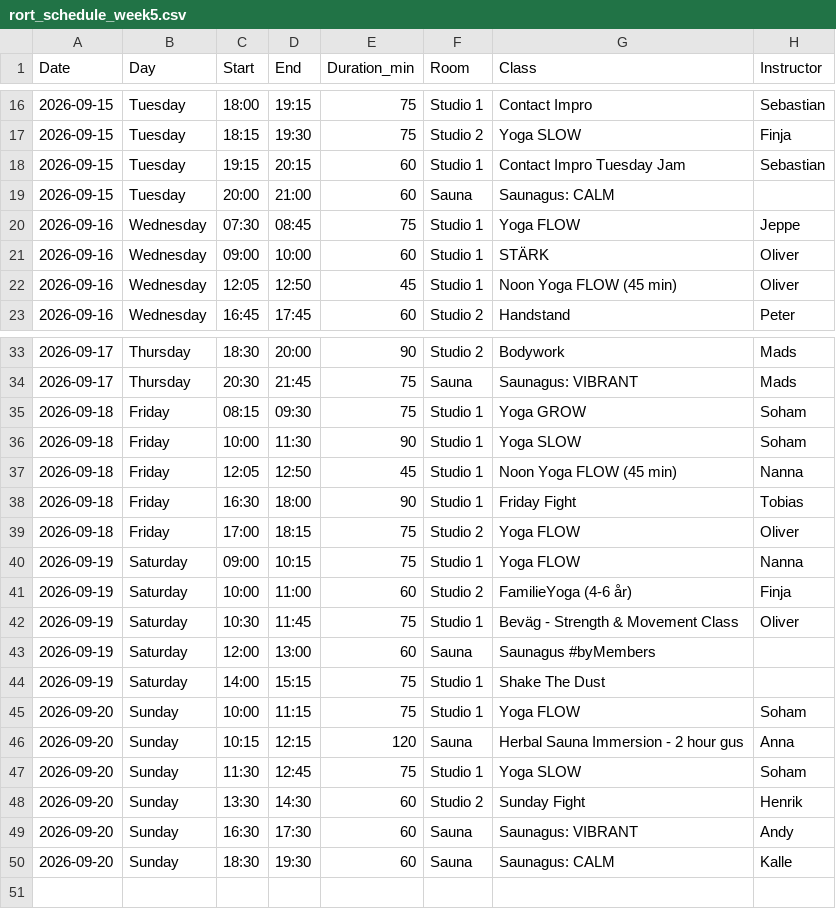
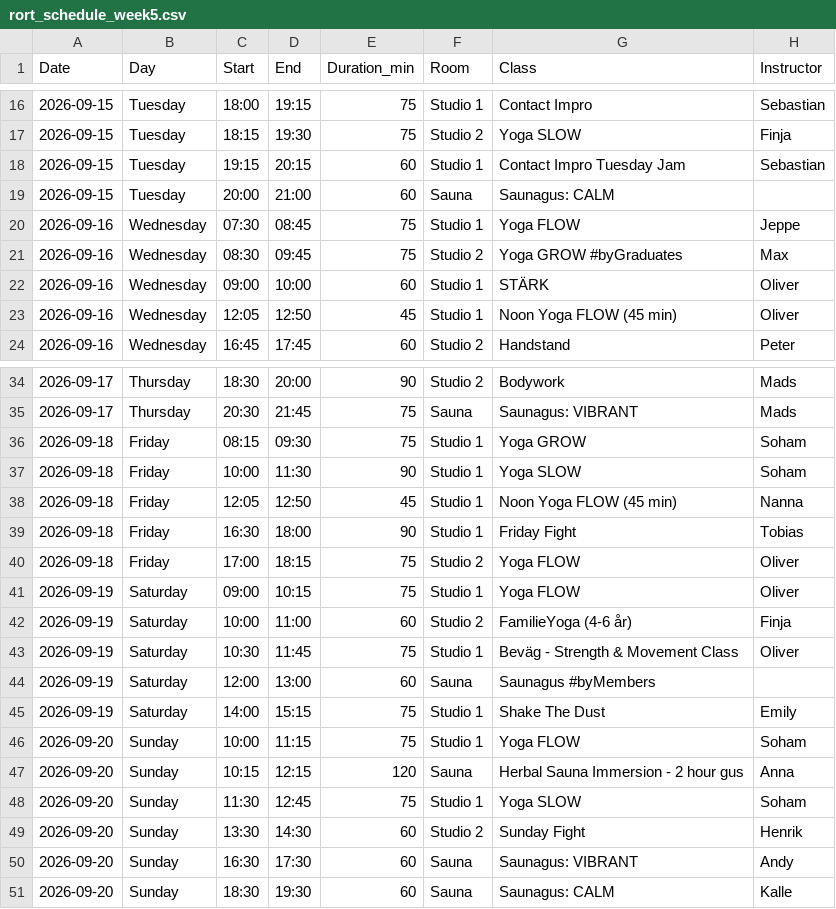
Before and after one commit to FreddyAngelo/rort-calendar, a CSV file: data/rort_schedule_week5.csv, drawn as a sheet; only a part is shown, gaps mark what is left out.

```diff
--- a/data/rort_schedule_week5.csv
+++ b/data/rort_schedule_week5.csv
@@ -20,2 +20,3 @@ Date,Day,Start,End,Duration_min,Room,Class,Instructor
 2026-09-16,Wednesday,07:30,08:45,75,Studio 1,Yoga FLOW,Jeppe
+2026-09-16,Wednesday,08:30,09:45,75,Studio 2,Yoga GROW #byGraduates,Max
 2026-09-16,Wednesday,09:00,10:00,60,Studio 1,STÄRK,Oliver
@@ -39,3 +40,3 @@ Date,Day,Start,End,Duration_min,Room,Class,Instructor
 2026-09-18,Friday,17:00,18:15,75,Studio 2,Yoga FLOW,Oliver
-2026-09-19,Saturday,09:00,10:15,75,Studio 1,Yoga FLOW,Nanna
+2026-09-19,Saturday,09:00,10:15,75,Studio 1,Yoga FLOW,Oliver
 2026-09-19,Saturday,10:00,11:00,60,Studio 2,FamilieYoga (4-6 år),Finja
@@ -43,3 +44,3 @@ Date,Day,Start,End,Duration_min,Room,Class,Instructor
 2026-09-19,Saturday,12:00,13:00,60,Sauna,Saunagus #byMembers,
-2026-09-19,Saturday,14:00,15:15,75,Studio 1,Shake The Dust,
+2026-09-19,Saturday,14:00,15:15,75,Studio 1,Shake The Dust,Emily
 2026-09-20,Sunday,10:00,11:15,75,Studio 1,Yoga FLOW,Soham
```
Also changed, not shown: data/rort_schedule_week1.csv, data/rort_schedule_week11.csv, 8 other files.
